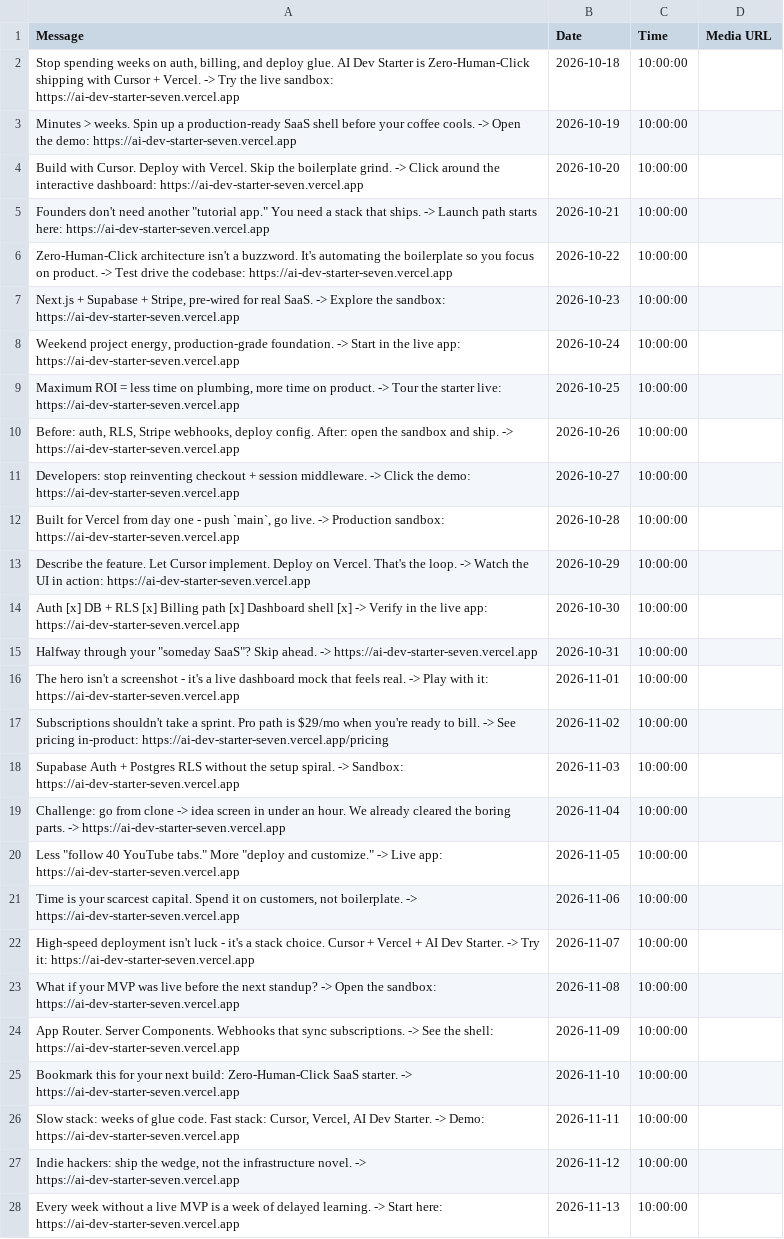
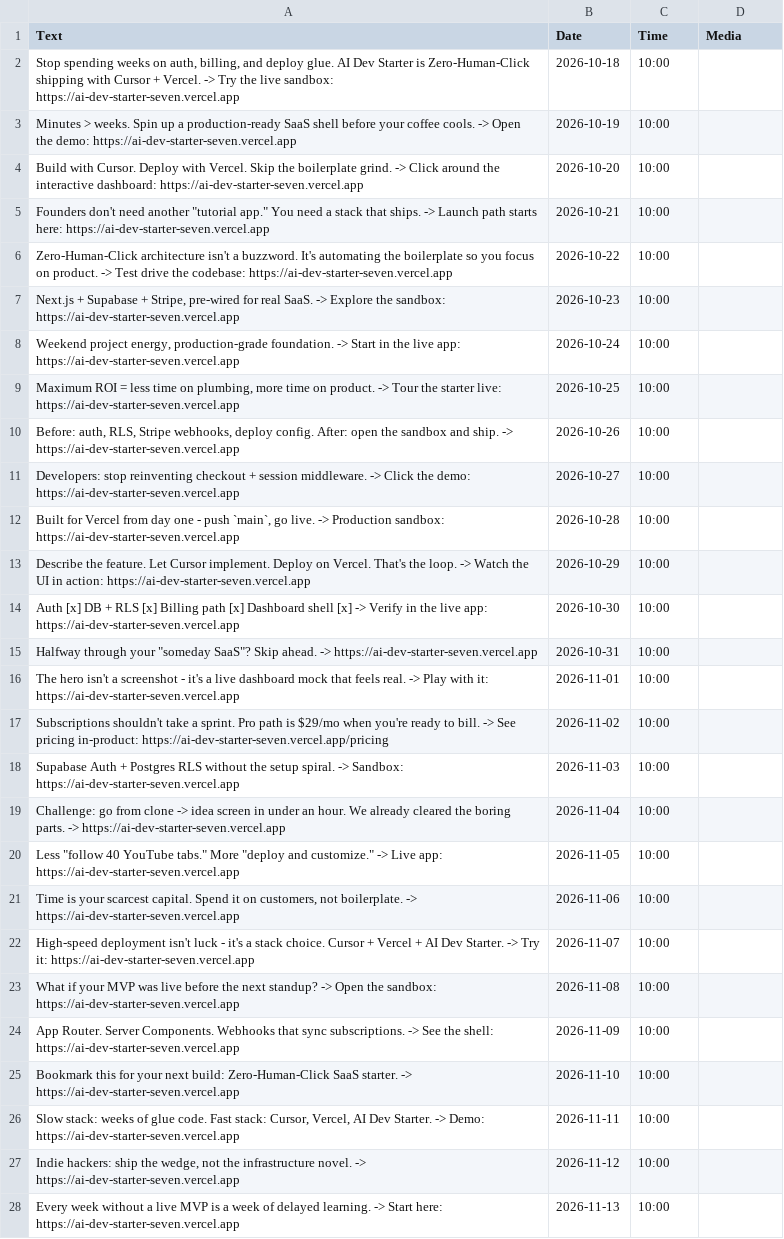
Before and after one commit to luckie9/ai-dev-starter, a CSV file: publer-bulk-upload.csv, drawn as a sheet; only a part is shown; the diff covers the shown part only; the diff names each change by its address in the sheet, - before the commit and + after, or states it on an @@ line.

```diff
--- a/publer-bulk-upload.csv
+++ b/publer-bulk-upload.csv
-A1: Message
+A1: Text
-D1: Media URL
+D1: Media
-C2:C28 (Time): 10:00:00
+C2:C28 (Time): 10:00
```
Also changed, not shown: 3 edited cells elsewhere in this file.
